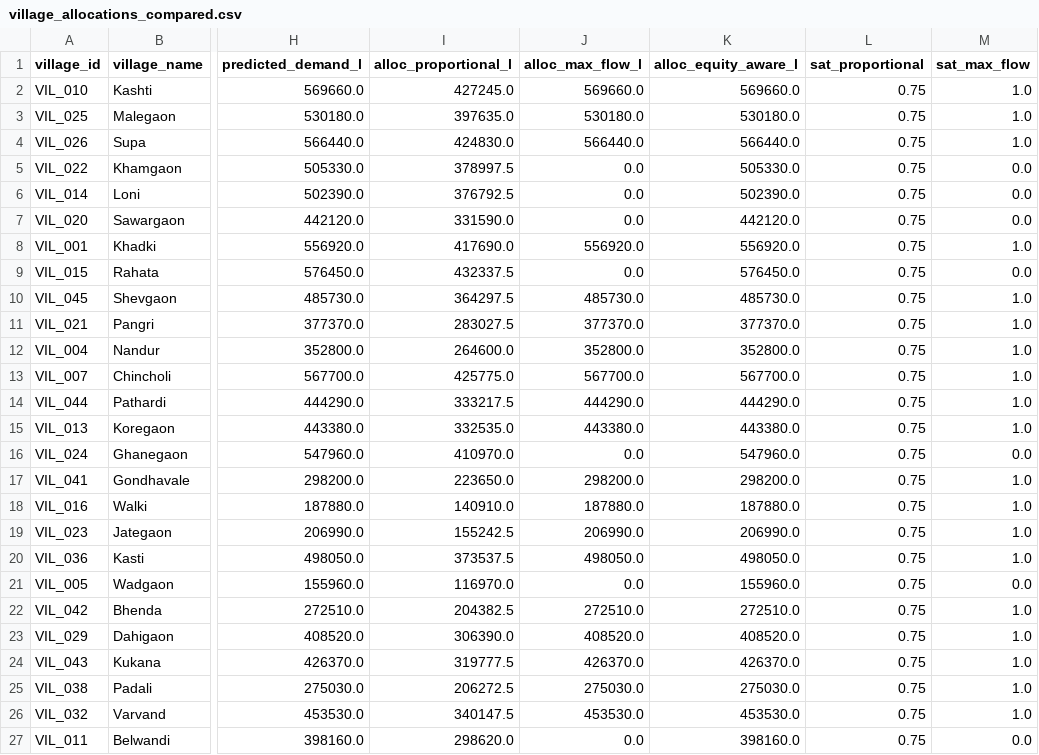
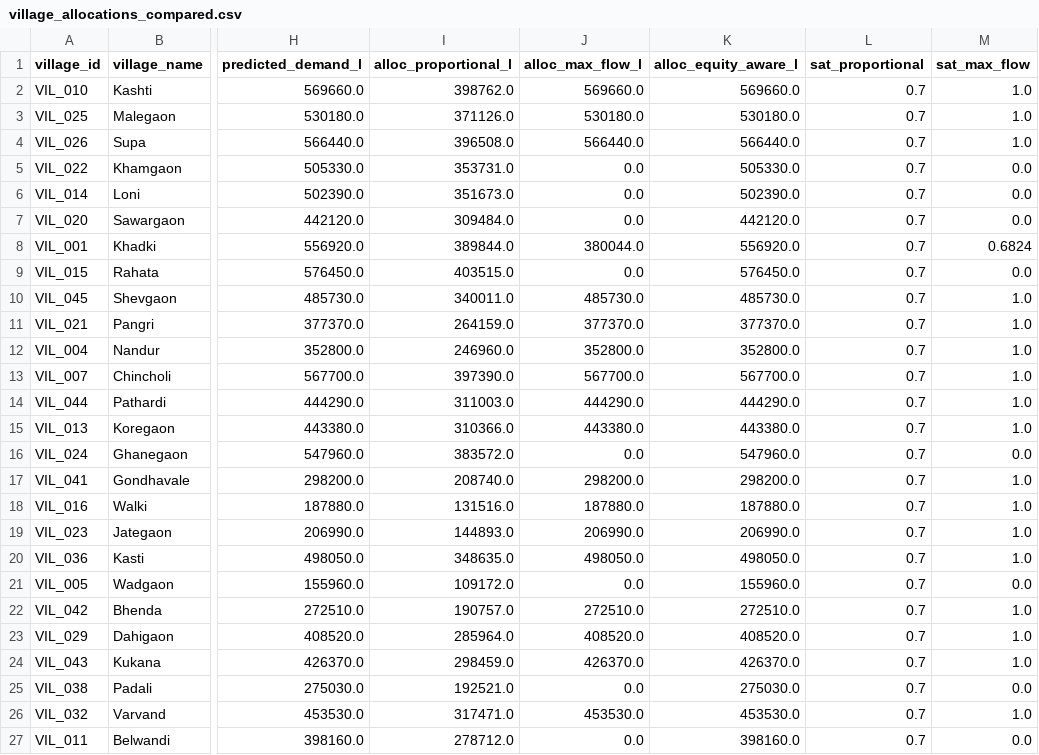
Before and after one commit to Manaswi-510/JalDharma, a CSV file: outputs/justice/village_allocations_compared.csv, drawn as a sheet; only a part is shown, gaps mark what is left out; the diff covers the shown part only; the diff names each change by its address in the sheet, - before the commit and + after, or states it on an @@ line.

Commit message:
Complete Phase 21: Store village allocations and pipeline flows in PostgreSQL

```diff
--- a/outputs/justice/village_allocations_compared.csv
+++ b/outputs/justice/village_allocations_compared.csv
-I2 (alloc_proportional_l): 427245.0
+I2 (alloc_proportional_l): 398762.0
-L2:L27 (sat_proportional): 0.75
+L2:L27 (sat_proportional): 0.7
-I3 (alloc_proportional_l): 397635.0
+I3 (alloc_proportional_l): 371126.0
-I4 (alloc_proportional_l): 424830.0
+I4 (alloc_proportional_l): 396508.0
-I5 (alloc_proportional_l): 378997.5
+I5 (alloc_proportional_l): 353731.0
-I6 (alloc_proportional_l): 376792.5
+I6 (alloc_proportional_l): 351673.0
-I7 (alloc_proportional_l): 331590.0
+I7 (alloc_proportional_l): 309484.0
-I8 (alloc_proportional_l): 417690.0
+I8 (alloc_proportional_l): 389844.0
-J8 (alloc_max_flow_l): 556920.0
+J8 (alloc_max_flow_l): 380044.0
-M8 (sat_max_flow): 1.0
+M8 (sat_max_flow): 0.6824
-I9 (alloc_proportional_l): 432337.5
+I9 (alloc_proportional_l): 403515.0
-I10 (alloc_proportional_l): 364297.5
+I10 (alloc_proportional_l): 340011.0
-I11 (alloc_proportional_l): 283027.5
+I11 (alloc_proportional_l): 264159.0
-I12 (alloc_proportional_l): 264600.0
+I12 (alloc_proportional_l): 246960.0
-I13 (alloc_proportional_l): 425775.0
+I13 (alloc_proportional_l): 397390.0
-I14 (alloc_proportional_l): 333217.5
+I14 (alloc_proportional_l): 311003.0
-I15 (alloc_proportional_l): 332535.0
+I15 (alloc_proportional_l): 310366.0
-I16 (alloc_proportional_l): 410970.0
+I16 (alloc_proportional_l): 383572.0
-I17 (alloc_proportional_l): 223650.0
+I17 (alloc_proportional_l): 208740.0
-I18 (alloc_proportional_l): 140910.0
+I18 (alloc_proportional_l): 131516.0
-I19 (alloc_proportional_l): 155242.5
+I19 (alloc_proportional_l): 144893.0
-I20 (alloc_proportional_l): 373537.5
+I20 (alloc_proportional_l): 348635.0
-I21 (alloc_proportional_l): 116970.0
+I21 (alloc_proportional_l): 109172.0
-I22 (alloc_proportional_l): 204382.5
+I22 (alloc_proportional_l): 190757.0
-I23 (alloc_proportional_l): 306390.0
+I23 (alloc_proportional_l): 285964.0
-I24 (alloc_proportional_l): 319777.5
+I24 (alloc_proportional_l): 298459.0
-I25 (alloc_proportional_l): 206272.5
+I25 (alloc_proportional_l): 192521.0
-J25 (alloc_max_flow_l): 275030.0
+J25 (alloc_max_flow_l): 0.0
-M25 (sat_max_flow): 1.0
+M25 (sat_max_flow): 0.0
-I26 (alloc_proportional_l): 340147.5
+I26 (alloc_proportional_l): 317471.0
-I27 (alloc_proportional_l): 298620.0
+I27 (alloc_proportional_l): 278712.0
```
Also changed, not shown: 52 edited cells elsewhere in this file, outputs/justice/allocation_comparison.csv, 2 other files.
